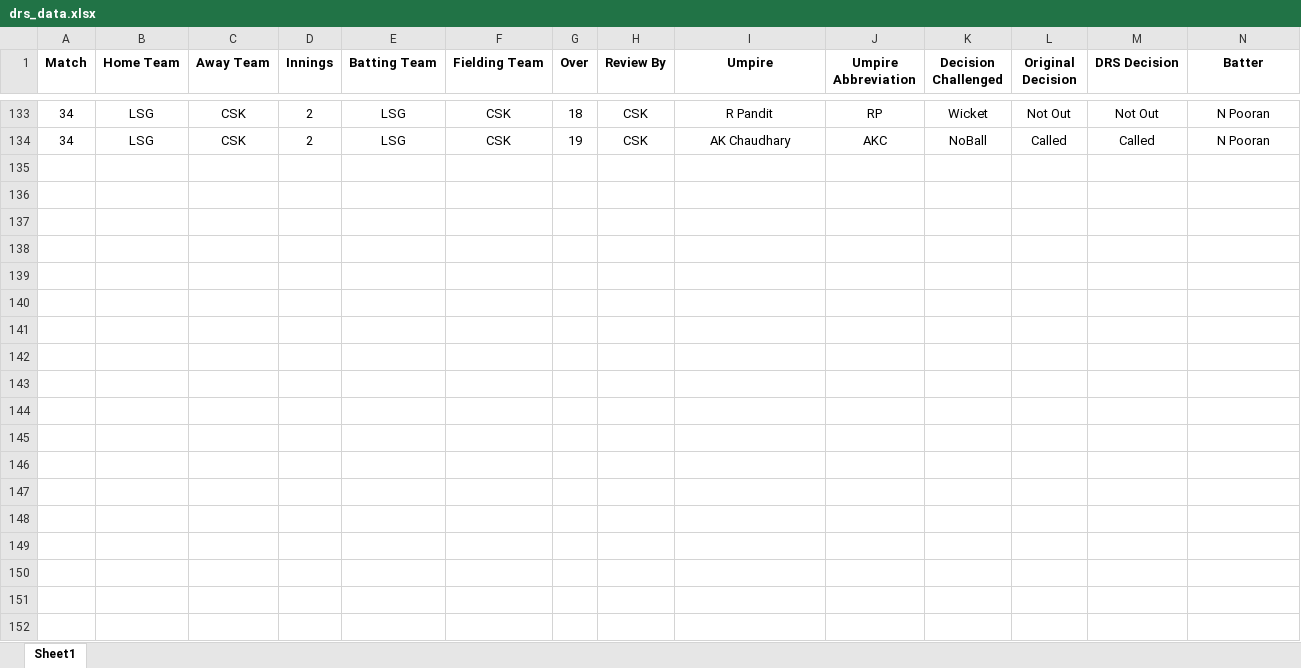
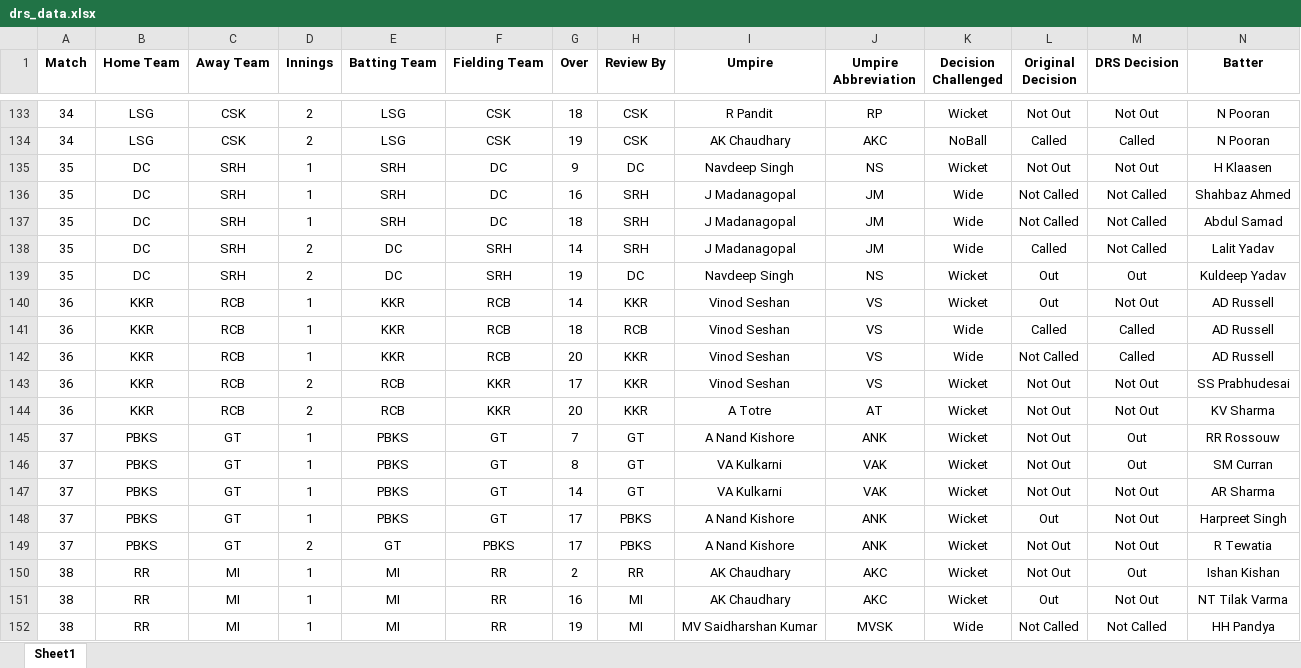
Before and after one commit to uhvardhan/Cricket-Project, an Excel workbook: data/drs_data.xlsx, sheet Sheet1, drawn as a sheet; only a part is shown, gaps mark what is left out; values as stored, in another font and other column widths than the file's, no borders; rows hold the shown columns only; the diff covers the shown part only; the diff names each change by its address in the sheet, - before the commit and + after, or states it on an @@ line.

Commit message:
data updated

```diff
--- a/data/drs_data.xlsx (sheet Sheet1)
+++ b/data/drs_data.xlsx (sheet Sheet1)
+row 135: 35 | DC | SRH | 1 | SRH | DC | 9 | DC | Navdeep Singh | NS | Wicket | Not Out | Not Out | H Klaasen
+row 136: 35 | DC | SRH | 1 | SRH | DC | 16 | SRH | J Madanagopal | JM | Wide | Not Called | Not Called | Shahbaz Ahmed
+row 137: 35 | DC | SRH | 1 | SRH | DC | 18 | SRH | J Madanagopal | JM | Wide | Not Called | Not Called | Abdul Samad
+row 138: 35 | DC | SRH | 2 | DC | SRH | 14 | SRH | J Madanagopal | JM | Wide | Called | Not Called | Lalit Yadav
+row 139: 35 | DC | SRH | 2 | DC | SRH | 19 | DC | Navdeep Singh | NS | Wicket | Out | Out | Kuldeep Yadav
+row 140: 36 | KKR | RCB | 1 | KKR | RCB | 14 | KKR | Vinod Seshan | VS | Wicket | Out | Not Out | AD Russell
+row 141: 36 | KKR | RCB | 1 | KKR | RCB | 18 | RCB | Vinod Seshan | VS | Wide | Called | Called | AD Russell
+row 142: 36 | KKR | RCB | 1 | KKR | RCB | 20 | KKR | Vinod Seshan | VS | Wide | Not Called | Called | AD Russell
+row 143: 36 | KKR | RCB | 2 | RCB | KKR | 17 | KKR | Vinod Seshan | VS | Wicket | Not Out | Not Out | SS Prabhudesai
+row 144: 36 | KKR | RCB | 2 | RCB | KKR | 20 | KKR | A Totre | AT | Wicket | Not Out | Not Out | KV Sharma
+row 145: 37 | PBKS | GT | 1 | PBKS | GT | 7 | GT | A Nand Kishore | ANK | Wicket | Not Out | Out | RR Rossouw
+row 146: 37 | PBKS | GT | 1 | PBKS | GT | 8 | GT | VA Kulkarni | VAK | Wicket | Not Out | Out | SM Curran
+row 147: 37 | PBKS | GT | 1 | PBKS | GT | 14 | GT | VA Kulkarni | VAK | Wicket | Not Out | Not Out | AR Sharma
+row 148: 37 | PBKS | GT | 1 | PBKS | GT | 17 | PBKS | A Nand Kishore | ANK | Wicket | Out | Not Out | Harpreet Singh
+row 149: 37 | PBKS | GT | 2 | GT | PBKS | 17 | PBKS | A Nand Kishore | ANK | Wicket | Not Out | Not Out | R Tewatia
+row 150: 38 | RR | MI | 1 | MI | RR | 2 | RR | AK Chaudhary | AKC | Wicket | Not Out | Out | Ishan Kishan
+row 151: 38 | RR | MI | 1 | MI | RR | 16 | MI | AK Chaudhary | AKC | Wicket | Out | Not Out | NT Tilak Varma
+row 152: 38 | RR | MI | 1 | MI | RR | 19 | MI | MV Saidharshan Kumar | MVSK | Wide | Not Called | Not Called | HH Pandya
```
Also changed, not shown: 11 added rows elsewhere in this sheet, 18 other files.
